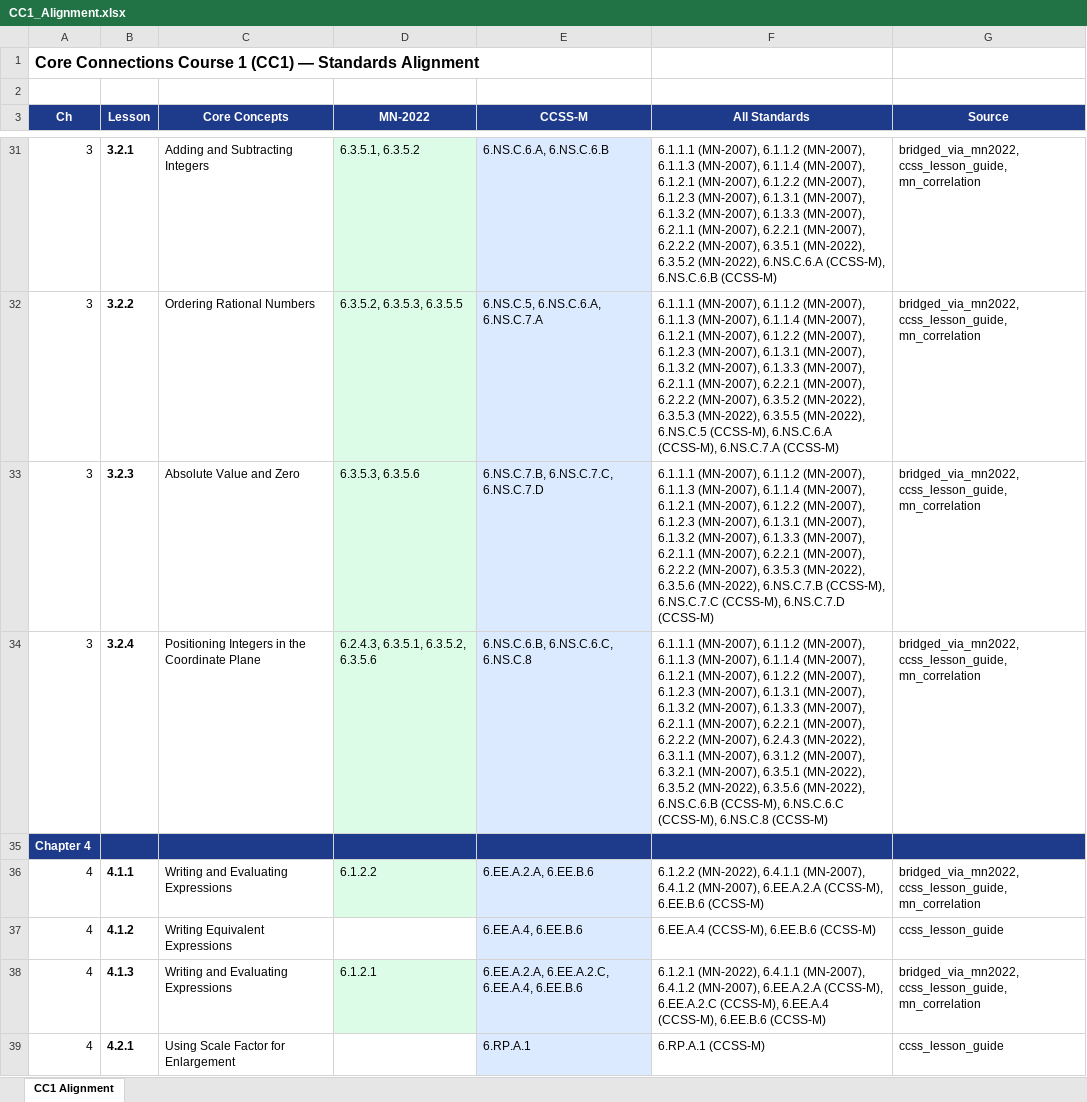
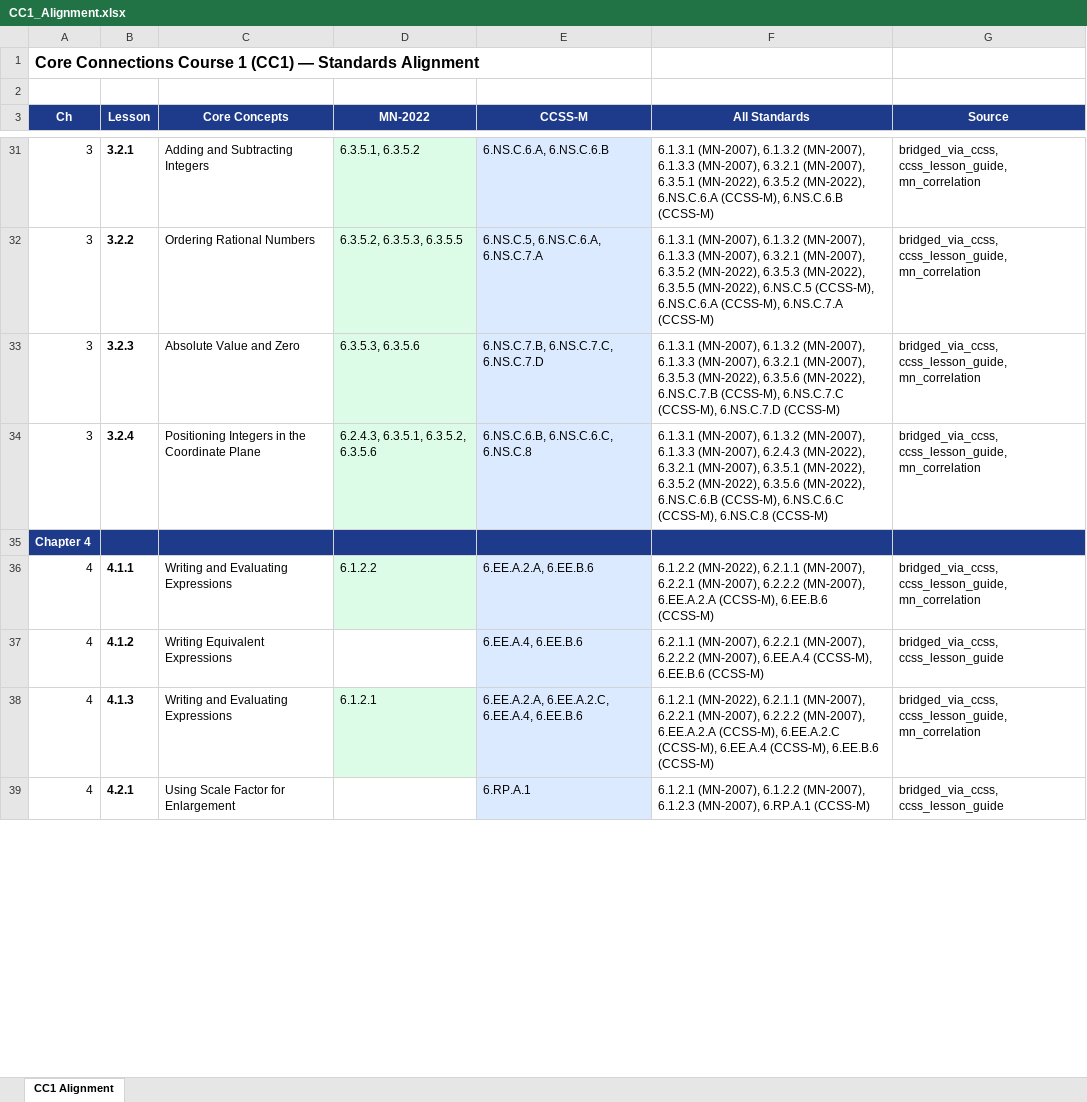
Before and after one commit to discrafty-cpu/RMS-Standards-Alignment, an Excel workbook: viewer/downloads/CC1_Alignment.xlsx, sheet CC1 Alignment, drawn as a sheet; only a part is shown, gaps mark what is left out; values as stored, in another font and other column widths than the file's, no borders; the diff covers the shown part only; the diff names each change by its address in the sheet, - before the commit and + after, or states it on an @@ line.

```diff
--- a/viewer/downloads/CC1_Alignment.xlsx (sheet CC1 Alignment)
+++ b/viewer/downloads/CC1_Alignment.xlsx (sheet CC1 Alignment)
-F31 (All Standards): 6.1.1.1 (MN-2007), 6.1.1.2 (MN-2007), 6.1.1.3 (MN-2007), 6.1.1.4 (MN-2007), 6.1.2.1 (MN-2007), 6.1.2.2 (MN-2007), 6.1.2.3 (MN-2007), 6.1.3.1 (MN-2007), 6.1.3.2 (MN-2007), 6.1.3.3 (MN-2007), 6.2.1.1 (MN-2007), 6.2.2.1 (MN-2007), 6.2.2.2 (MN-2007), 6.3.5.1…
+F31 (All Standards): 6.1.3.1 (MN-2007), 6.1.3.2 (MN-2007), 6.1.3.3 (MN-2007), 6.3.2.1 (MN-2007), 6.3.5.1…
-G31:G34 (Source): bridged_via_mn2022, ccss_lesson_guide, mn_correlation
+G31:G34 (Source): bridged_via_ccss, ccss_lesson_guide, mn_correlation
-F32 (All Standards): 6.1.1.1 (MN-2007), 6.1.1.2 (MN-2007), 6.1.1.3 (MN-2007), 6.1.1.4 (MN-2007), 6.1.2.1 (MN-2007), 6.1.2.2 (MN-2007), 6.1.2.3 (MN-2007), 6.1.3.1 (MN-2007), 6.1.3.2 (MN-2007), 6.1.3.3 (MN-2007), 6.2.1.1 (MN-2007), 6.2.2.1 (MN-2007), 6.2.2.2 (MN-2007), 6.3.5.2…
+F32 (All Standards): 6.1.3.1 (MN-2007), 6.1.3.2 (MN-2007), 6.1.3.3 (MN-2007), 6.3.2.1 (MN-2007), 6.3.5.2…
-F33 (All Standards): 6.1.1.1 (MN-2007), 6.1.1.2 (MN-2007), 6.1.1.3 (MN-2007), 6.1.1.4 (MN-2007), 6.1.2.1 (MN-2007), 6.1.2.2 (MN-2007), 6.1.2.3 (MN-2007), 6.1.3.1 (MN-2007), 6.1.3.2 (MN-2007), 6.1.3.3 (MN-2007), 6.2.1.1 (MN-2007), 6.2.2.1 (MN-2007), 6.2.2.2 (MN-2007), 6.3.5.3…
+F33 (All Standards): 6.1.3.1 (MN-2007), 6.1.3.2 (MN-2007), 6.1.3.3 (MN-2007), 6.3.2.1 (MN-2007), 6.3.5.3…
-F34 (All Standards): 6.1.1.1 (MN-2007), 6.1.1.2 (MN-2007), 6.1.1.3 (MN-2007), 6.1.1.4 (MN-2007), 6.1.2.1 (MN-2007), 6.1.2.2 (MN-2007), 6.1.2.3 (MN-2007), 6.1.3.1 (MN-2007), 6.1.3.2 (MN-2007), 6.1.3.3 (MN-2007), 6.2.1.1 (MN-2007), 6.2.2.1 (MN-2007), 6.2.2.2 (MN-2007), 6.2.4.3 (MN-2022), 6.3.1.1 (MN-2007), 6.3.1.2 (MN-2007), 6.3.2.1 (MN-2007),…
+F34 (All Standards): 6.1.3.1 (MN-2007), 6.1.3.2 (MN-2007), 6.1.3.3 (MN-2007), 6.2.4.3 (MN-2022), 6.3.2.1 (MN-2007),…
-F36 (All Standards): 6.1.2.2 (MN-2022), 6.4.1.1 (MN-2007), 6.4.1.2 (MN-2007), 6.EE.A.2.A…
+F36 (All Standards): 6.1.2.2 (MN-2022), 6.2.1.1 (MN-2007), 6.2.2.1 (MN-2007), 6.2.2.2 (MN-2007), 6.EE.A.2.A…
-G36 (Source): bridged_via_mn2022, ccss_lesson_guide, mn_correlation
+G36 (Source): bridged_via_ccss, ccss_lesson_guide, mn_correlation
-F37 (All Standards): 6.EE.A.4 (CCSS-M),…
+F37 (All Standards): 6.2.1.1 (MN-2007), 6.2.2.1 (MN-2007), 6.2.2.2 (MN-2007), 6.EE.A.4 (CCSS-M),…
-G37 (Source): ccss_lesson_guide
+G37 (Source): bridged_via_ccss, ccss_lesson_guide
-F38 (All Standards): 6.1.2.1 (MN-2022), 6.4.1.1 (MN-2007), 6.4.1.2 (MN-2007), 6.EE.A.2.A…
+F38 (All Standards): 6.1.2.1 (MN-2022), 6.2.1.1 (MN-2007), 6.2.2.1 (MN-2007), 6.2.2.2 (MN-2007), 6.EE.A.2.A…
-G38 (Source): bridged_via_mn2022, ccss_lesson_guide, mn_correlation
+G38 (Source): bridged_via_ccss, ccss_lesson_guide, mn_correlation
-F39 (All Standards): 6.RP.A.1 (CCSS-M)
+F39 (All Standards): 6.1.2.1 (MN-2007), 6.1.2.2 (MN-2007), 6.1.2.3 (MN-2007), 6.RP.A.1 (CCSS-M)
-G39 (Source): ccss_lesson_guide
+G39 (Source): bridged_via_ccss, ccss_lesson_guide
```
Also changed, not shown: 86 edited cells elsewhere in this sheet, viewer/downloads/CALC_Alignment.xlsx, viewer/downloads/CC2_Alignment.xlsx, 18 other files.
